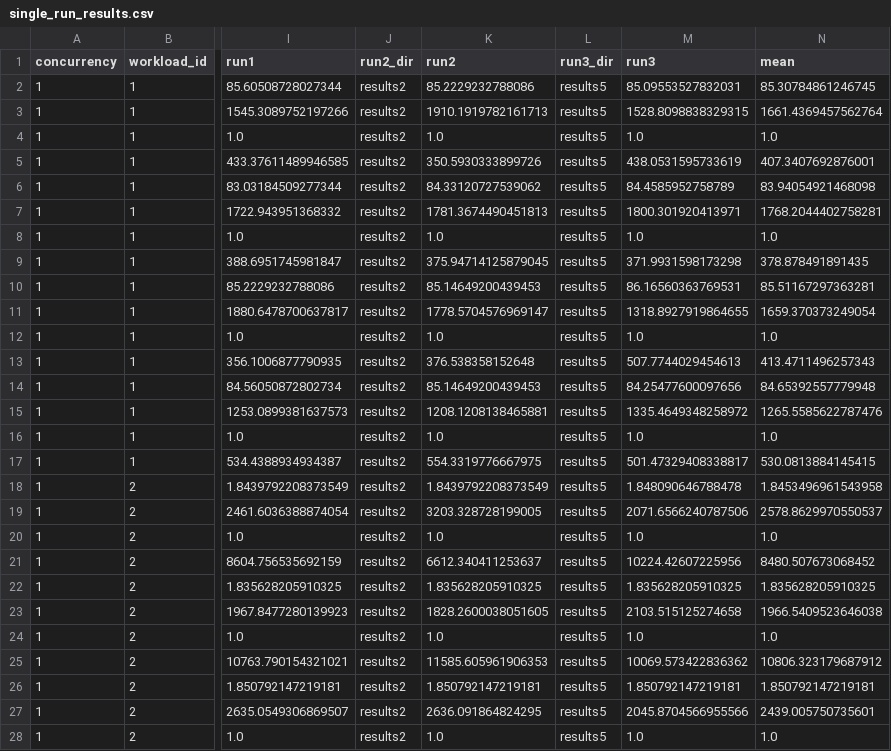
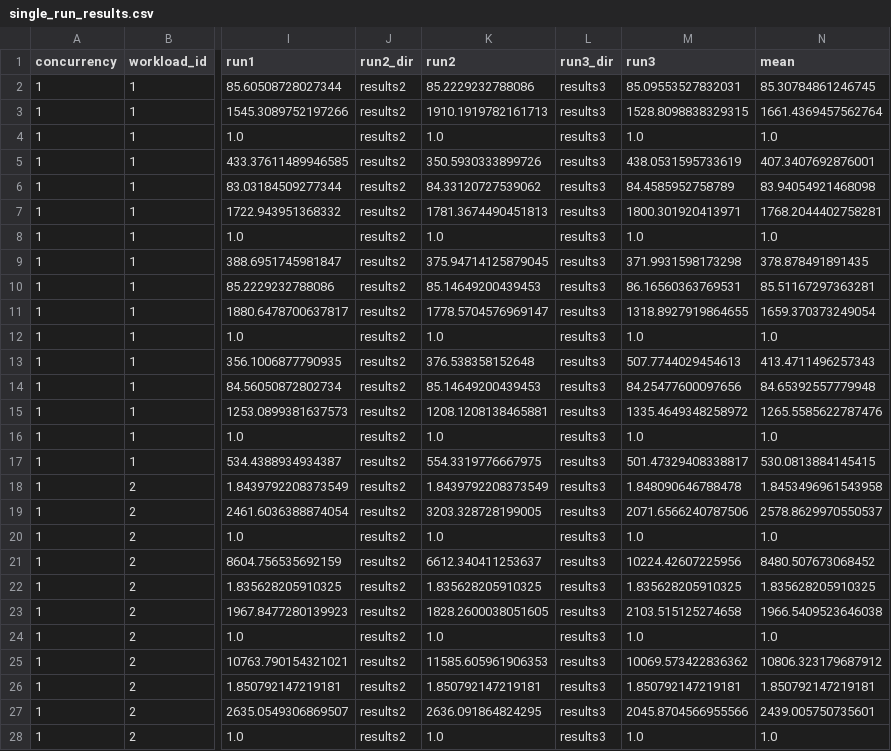
Before and after one commit to mralavi20/Pairwise-Guided-Selective-Profiling-for-Higher-Order-GPU-Workload-Colocation, a CSV file: results/single_run_results.csv, drawn as a sheet; only a part is shown, gaps mark what is left out; the diff covers the shown part only; the diff names each change by its address in the sheet, - before the commit and + after, or states it on an @@ line.

```diff
--- a/results/single_run_results.csv
+++ b/results/single_run_results.csv
-L2:L28 (run3_dir): results5
+L2:L28 (run3_dir): results3
```
Also changed, not shown: 53 edited cells elsewhere in this file, results/three_concurrent_run_results.csv, results/two_concurrent_run_results.csv, 3 other files.
